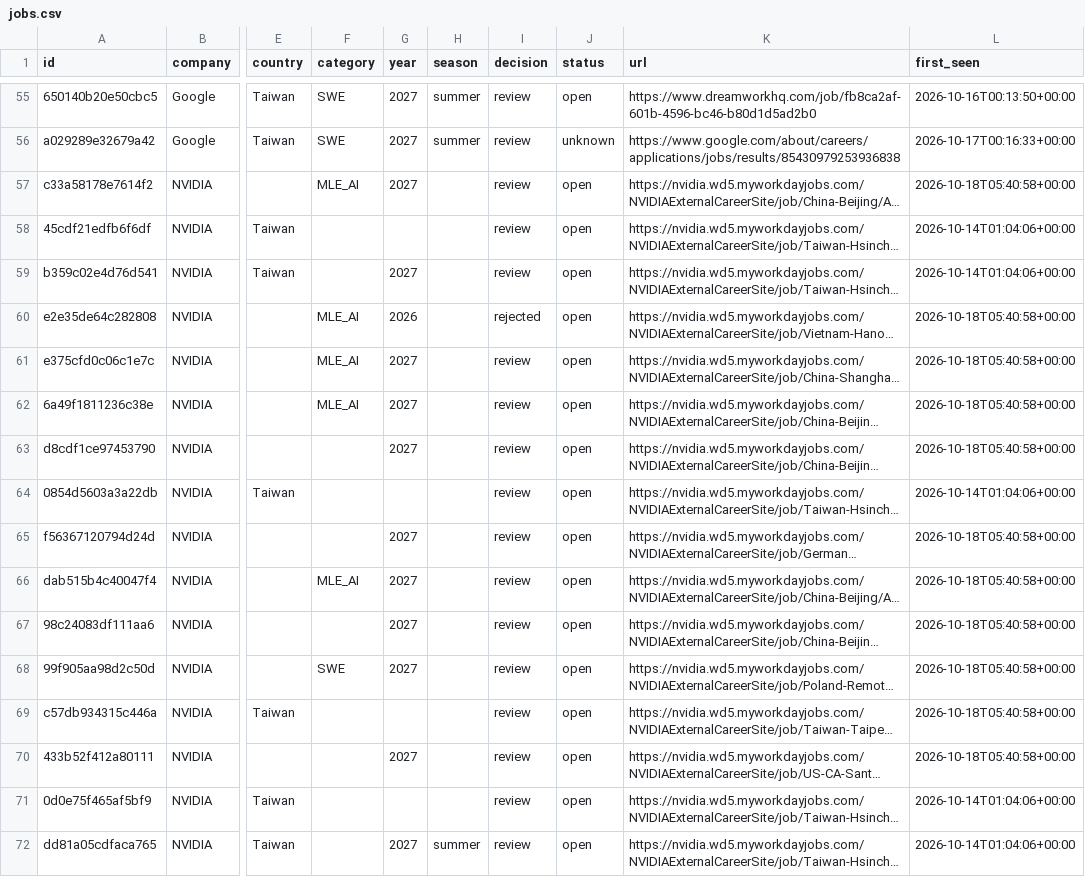
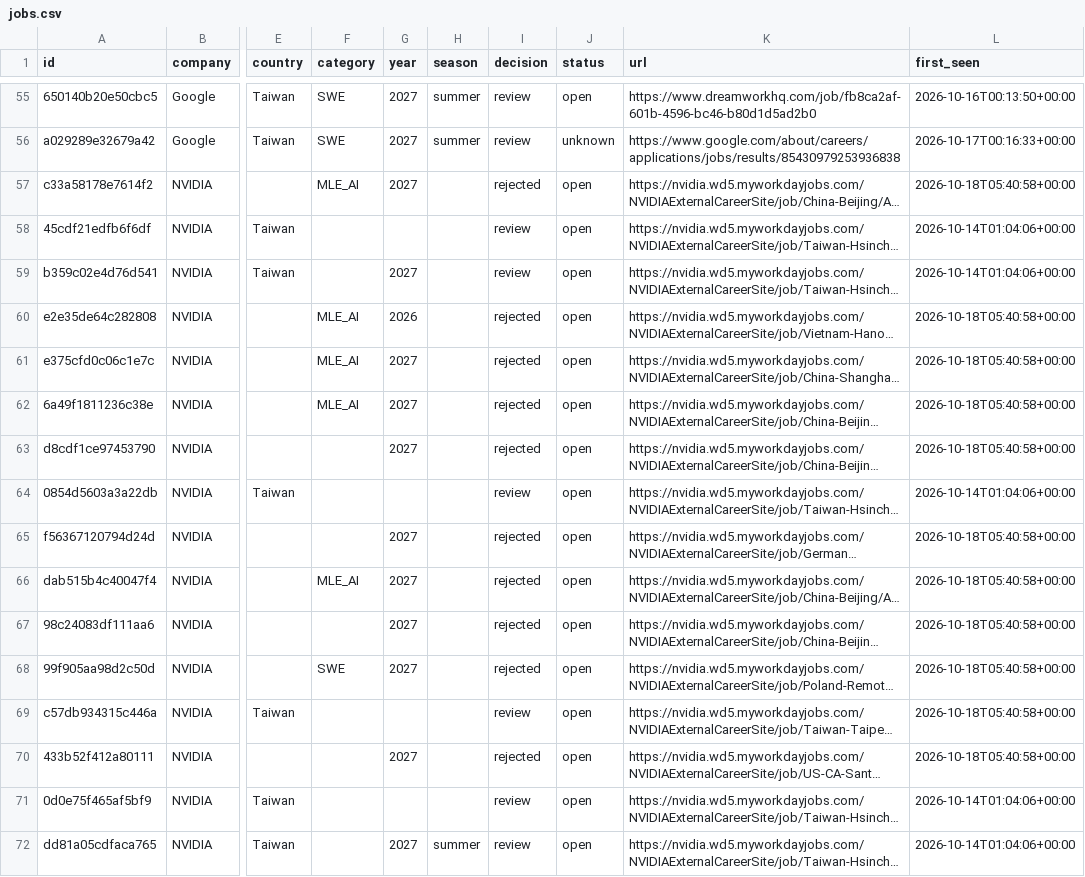
Before and after one commit to bch9248/jata-radar, a CSV file: data/jobs.csv, drawn as a sheet; only a part is shown, gaps mark what is left out; long unchanged cells end in …; the diff covers the shown part only; the diff names each change by its address in the sheet, - before the commit and + after, or states it on an @@ line.

```diff
--- a/data/jobs.csv
+++ b/data/jobs.csv
-I57 (decision): review
+I57 (decision): rejected
-I61:I63 (decision): review
+I61:I63 (decision): rejected
-I65:I68 (decision): review
+I65:I68 (decision): rejected
-I70 (decision): review
+I70 (decision): rejected
```
Also changed, not shown: 29 edited cells elsewhere in this file, 10 other files.
